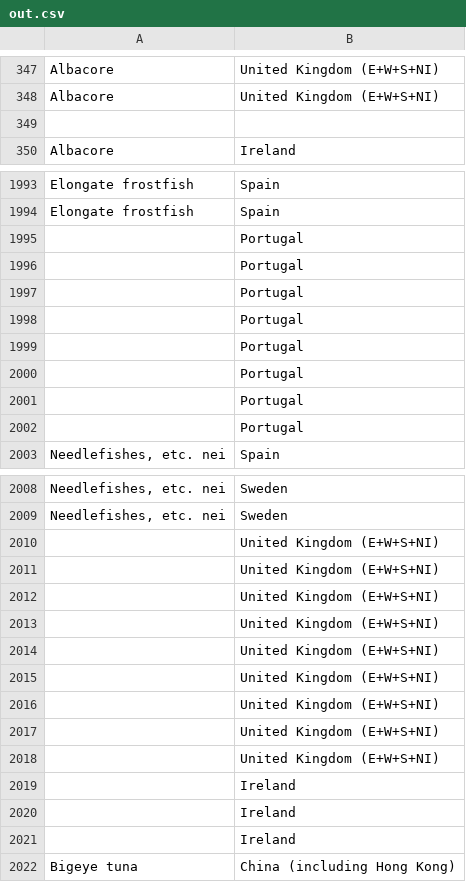
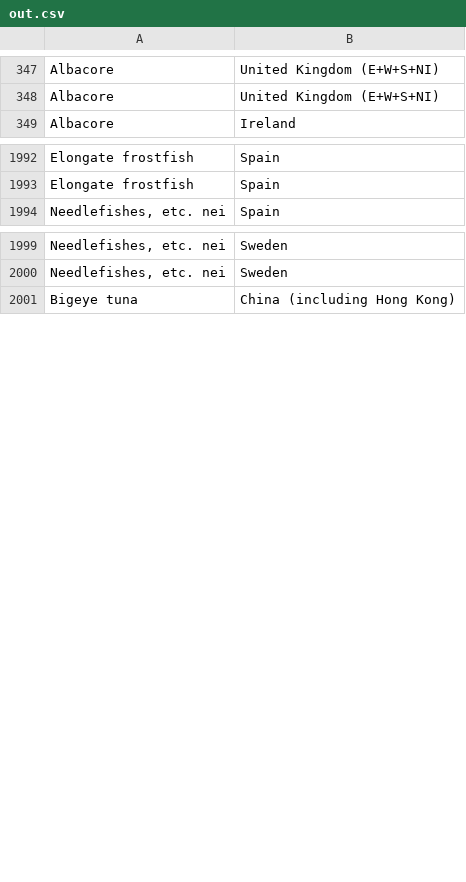
Before and after one commit to ElvinLord12/SleepingWithTheFishes, a CSV file: code/out.csv, drawn as a sheet; only a part is shown, gaps mark what is left out; the diff names each change by its address in the sheet, - before the commit and + after, or states it on an @@ line.

Commit message:
Lots of data bois

```diff
--- a/code/out.csv
+++ b/code/out.csv
-row 349: (empty)
-row 1995:  | Portugal
-row 1996:  | Portugal
-row 1997:  | Portugal
-row 1998:  | Portugal
-row 1999:  | Portugal
-row 2000:  | Portugal
-row 2001:  | Portugal
-row 2002:  | Portugal
-row 2010:  | United Kingdom (E+W+S+NI)
-row 2011:  | United Kingdom (E+W+S+NI)
-row 2012:  | United Kingdom (E+W+S+NI)
-row 2013:  | United Kingdom (E+W+S+NI)
-row 2014:  | United Kingdom (E+W+S+NI)
-row 2015:  | United Kingdom (E+W+S+NI)
-row 2016:  | United Kingdom (E+W+S+NI)
-row 2017:  | United Kingdom (E+W+S+NI)
-row 2018:  | United Kingdom (E+W+S+NI)
-row 2019:  | Ireland
-row 2020:  | Ireland
-row 2021:  | Ireland
```
Also changed, not shown: 8 other files.
